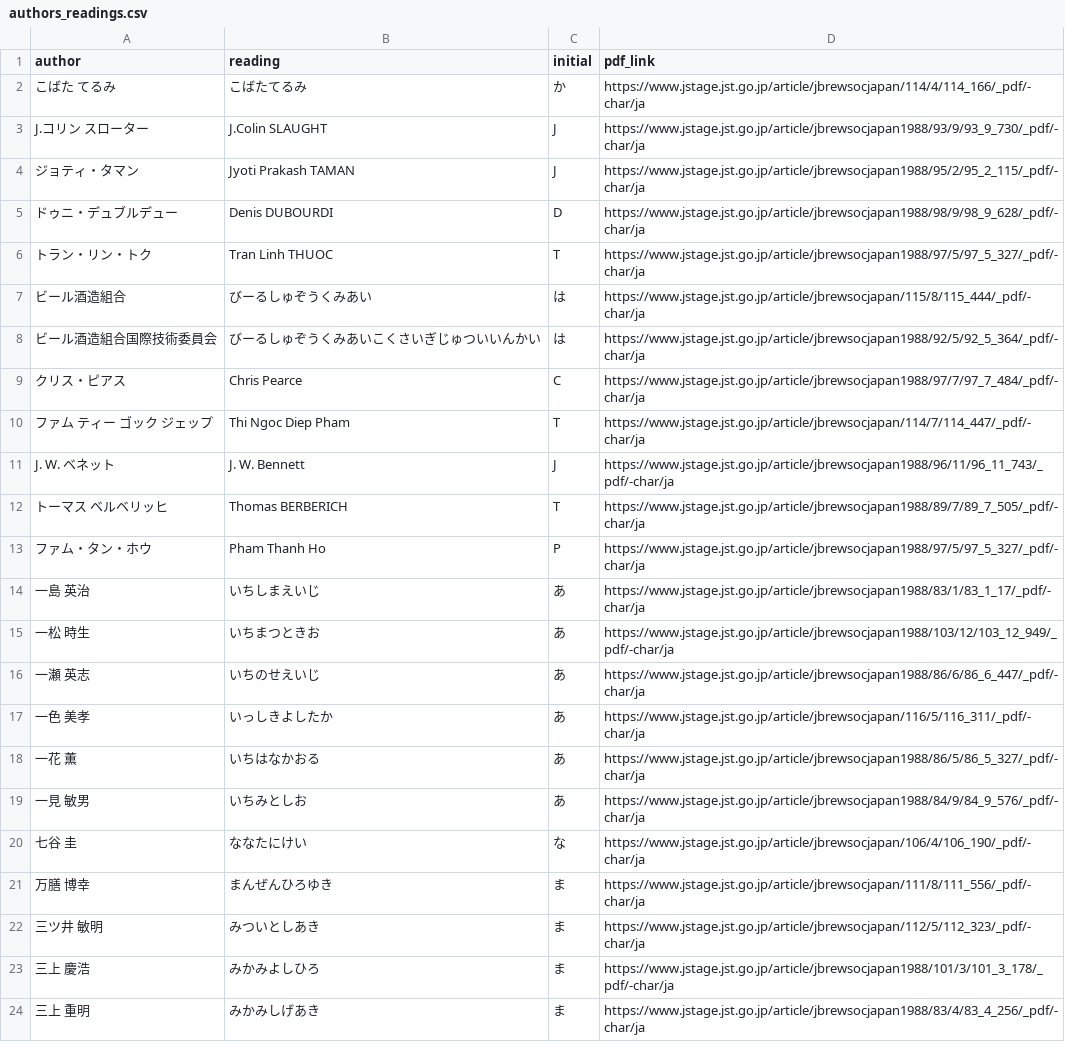
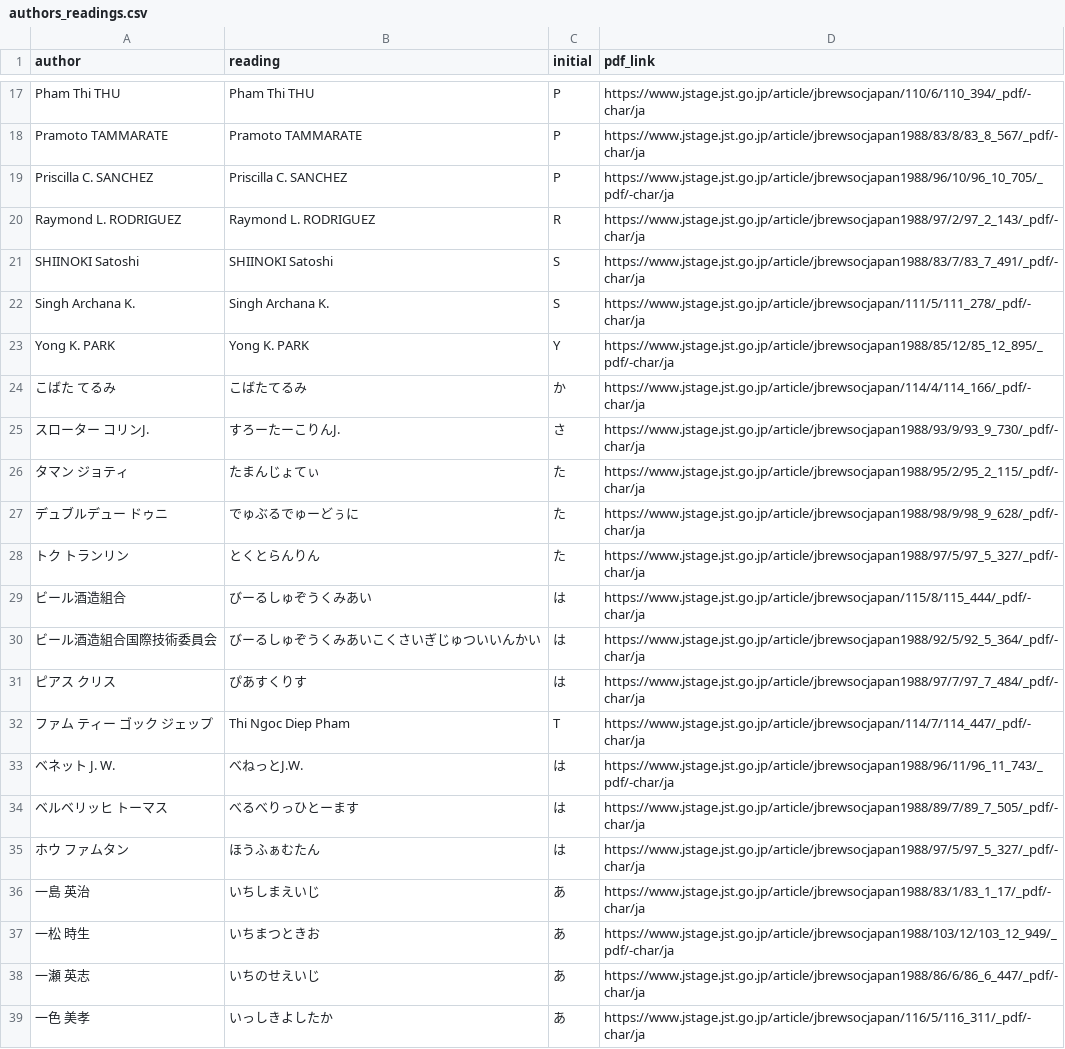
Before and after one commit to y-kanno-sakenote/JBSJ_P, a CSV file: data/authors_readings.csv, drawn as a sheet; only a part is shown, gaps mark what is left out; the shorter side is filled out with more unchanged rows; the diff covers the shown part only.

```diff
--- a/data/authors_readings.csv
+++ b/data/authors_readings.csv
@@ -2,13 +17,20 @@ author,reading,initial,pdf_link
+Pham Thi THU,Pham Thi THU,P,https://www.jstage.jst.go.jp/article/jbrewsocjapan/110/6/110_394/_pdf/-char/ja
+Pramoto TAMMARATE,Pramoto TAMMARATE,P,https://www.jstage.jst.go.jp/article/jbrewsocjapan1988/83/8/83_8_567/_pdf/-char/ja
+Priscilla C. SANCHEZ,Priscilla C. SANCHEZ,P,https://www.jstage.jst.go.jp/article/jbrewsocjapan1988/96/10/96_10_705/_pdf/-char/ja
+Raymond L. RODRIGUEZ,Raymond L. RODRIGUEZ,R,https://www.jstage.jst.go.jp/article/jbrewsocjapan1988/97/2/97_2_143/_pdf/-char/ja
+SHIINOKI Satoshi,SHIINOKI Satoshi,S,https://www.jstage.jst.go.jp/article/jbrewsocjapan1988/83/7/83_7_491/_pdf/-char/ja
+Singh Archana K.,Singh Archana K.,S,https://www.jstage.jst.go.jp/article/jbrewsocjapan/111/5/111_278/_pdf/-char/ja
+Yong K. PARK,Yong K. PARK,Y,https://www.jstage.jst.go.jp/article/jbrewsocjapan1988/85/12/85_12_895/_pdf/-char/ja
 こばた てるみ,こばたてるみ,か,https://www.jstage.jst.go.jp/article/jbrewsocjapan/114/4/114_166/_pdf/-char/ja
-J.コリン スローター,J.Colin SLAUGHT,J,https://www.jstage.jst.go.jp/article/jbrewsocjapan1988/93/9/93_9_730/_pdf/-char/ja
-ジョティ・タマン,Jyoti Prakash TAMAN,J,https://www.jstage.jst.go.jp/article/jbrewsocjapan1988/95/2/95_2_115/_pdf/-char/ja
-ドゥニ・デュブルデュー,Denis DUBOURDI,D,https://www.jstage.jst.go.jp/article/jbrewsocjapan1988/98/9/98_9_628/_pdf/-char/ja
-トラン・リン・トク,Tran Linh THUOC,T,https://www.jstage.jst.go.jp/article/jbrewsocjapan1988/97/5/97_5_327/_pdf/-char/ja
+スローター コリンJ.,すろーたーこりんJ.,さ,https://www.jstage.jst.go.jp/article/jbrewsocjapan1988/93/9/93_9_730/_pdf/-char/ja
+タマン ジョティ,たまんじょてぃ,た,https://www.jstage.jst.go.jp/article/jbrewsocjapan1988/95/2/95_2_115/_pdf/-char/ja
+デュブルデュー ドゥニ,でゅぶるでゅーどぅに,た,https://www.jstage.jst.go.jp/article/jbrewsocjapan1988/98/9/98_9_628/_pdf/-char/ja
+トク トランリン,とくとらんりん,た,https://www.jstage.jst.go.jp/article/jbrewsocjapan1988/97/5/97_5_327/_pdf/-char/ja
 ビール酒造組合,びーるしゅぞうくみあい,は,https://www.jstage.jst.go.jp/article/jbrewsocjapan/115/8/115_444/_pdf/-char/ja
 ビール酒造組合国際技術委員会,びーるしゅぞうくみあいこくさいぎじゅついいんかい,は,https://www.jstage.jst.go.jp/article/jbrewsocjapan1988/92/5/92_5_364/_pdf/-char/ja
-クリス・ピアス,Chris Pearce,C,https://www.jstage.jst.go.jp/article/jbrewsocjapan1988/97/7/97_7_484/_pdf/-char/ja
+ピアス クリス,ぴあすくりす,は,https://www.jstage.jst.go.jp/article/jbrewsocjapan1988/97/7/97_7_484/_pdf/-char/ja
 ファム ティー ゴック ジェップ,Thi Ngoc Diep Pham,T,https://www.jstage.jst.go.jp/article/jbrewsocjapan/114/7/114_447/_pdf/-char/ja
-J. W. ベネット,J. W. Bennett,J,https://www.jstage.jst.go.jp/article/jbrewsocjapan1988/96/11/96_11_743/_pdf/-char/ja
-トーマス ベルベリッヒ,Thomas BERBERICH,T,https://www.jstage.jst.go.jp/article/jbrewsocjapan1988/89/7/89_7_505/_pdf/-char/ja
-ファム・タン・ホウ,Pham Thanh Ho,P,https://www.jstage.jst.go.jp/article/jbrewsocjapan1988/97/5/97_5_327/_pdf/-char/ja
+ベネット J. W.,べねっとJ.W.,は,https://www.jstage.jst.go.jp/article/jbrewsocjapan1988/96/11/96_11_743/_pdf/-char/ja
+ベルベリッヒ トーマス,べるべりっひとーます,は,https://www.jstage.jst.go.jp/article/jbrewsocjapan1988/89/7/89_7_505/_pdf/-char/ja
+ホウ ファムタン,ほうふぁむたん,は,https://www.jstage.jst.go.jp/article/jbrewsocjapan1988/97/5/97_5_327/_pdf/-char/ja
 一島 英治,いちしまえいじ,あ,https://www.jstage.jst.go.jp/article/jbrewsocjapan1988/83/1/83_1_17/_pdf/-char/ja
```
Also changed, not shown: 23 added rows, 1 removed row, 15 moved rows and 7 edited cells elsewhere in this file, 4 other files.
